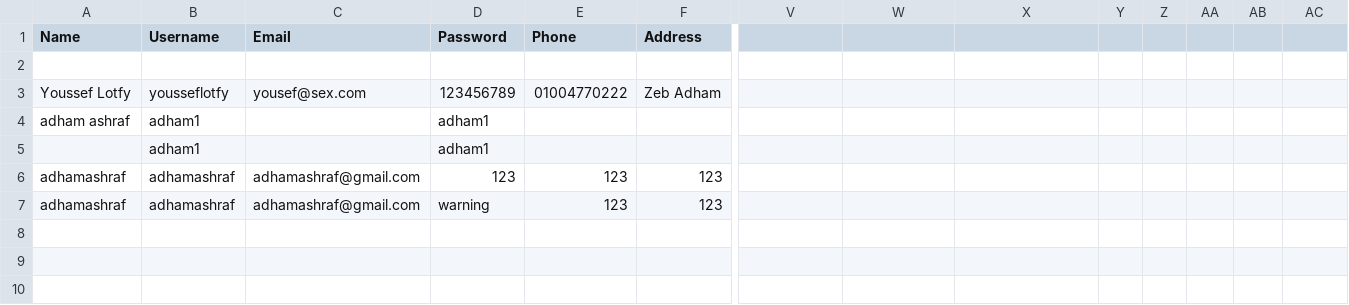
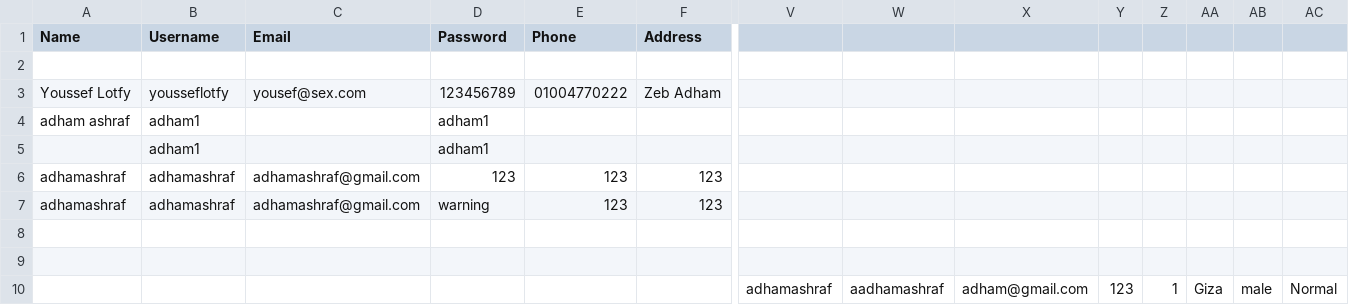
Before and after one commit to youssef-saaed/Import-and-export-company-management-system, a CSV file: Import and export company management system/test.csv, drawn as a sheet; only a part is shown, gaps mark what is left out; rows hold the shown columns only; the diff names each change by its address in the sheet, - before the commit and + after, or states it on an @@ line.

```diff
--- a/Import and export company management system/test.csv
+++ b/Import and export company management system/test.csv
+row 9: (empty)
+row 10:  |  |  |  |  |  | adhamashraf | aadhamashraf | adham@gmail.com | 123 | 1 | Giza | male | Normal
```
Also changed, not shown: 1 other file.
